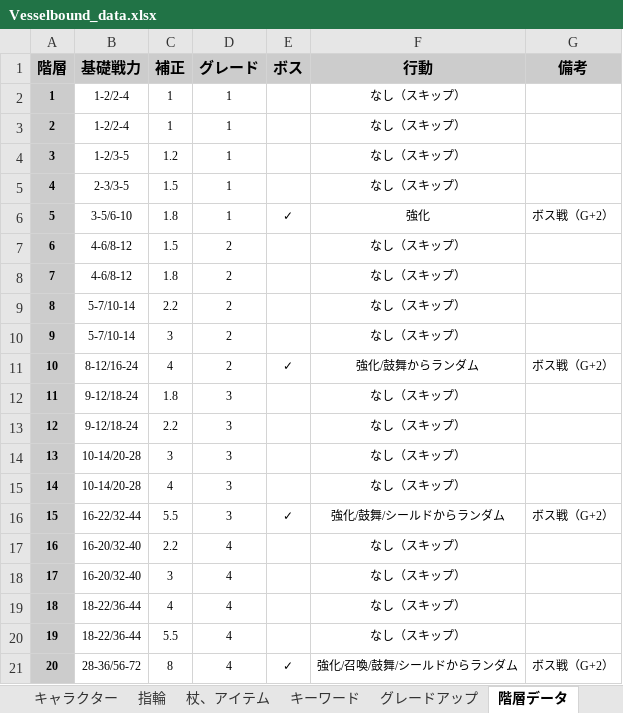
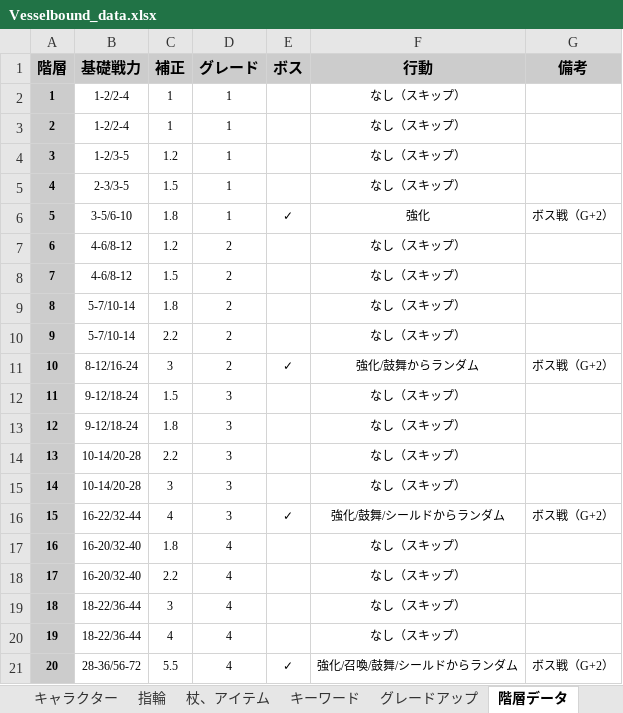
Before and after one commit to Yuki-fa/Vesselbound, an Excel workbook: js/Vesselbound_data.xlsx, sheet 階層データ, drawn as a sheet; values as stored, in another font and other column widths than the file's, no borders; charts and pictures not drawn; the diff names each change by its address in the sheet, - before the commit and + after, or states it on an @@ line.

```diff
--- a/js/Vesselbound_data.xlsx (sheet 階層データ)
+++ b/js/Vesselbound_data.xlsx (sheet 階層データ)
-C7 (補正): 1.5
+C7 (補正): 1.2
-C8 (補正): 1.8
+C8 (補正): 1.5
-C9 (補正): 2.2
+C9 (補正): 1.8
-C10 (補正): 3
+C10 (補正): 2.2
-C11 (補正): 4
+C11 (補正): 3
-C12 (補正): 1.8
+C12 (補正): 1.5
-C13 (補正): 2.2
+C13 (補正): 1.8
-C14 (補正): 3
+C14 (補正): 2.2
-C15 (補正): 4
+C15 (補正): 3
-C16 (補正): 5.5
+C16 (補正): 4
-C17 (補正): 2.2
+C17 (補正): 1.8
-C18 (補正): 3
+C18 (補正): 2.2
-C19 (補正): 4
+C19 (補正): 3
-C20 (補正): 5.5
+C20 (補正): 4
-C21 (補正): 8
+C21 (補正): 5.5
```
Also changed, not shown: sheet 杖、アイテム, sheet キャラクター, 21 other files.
